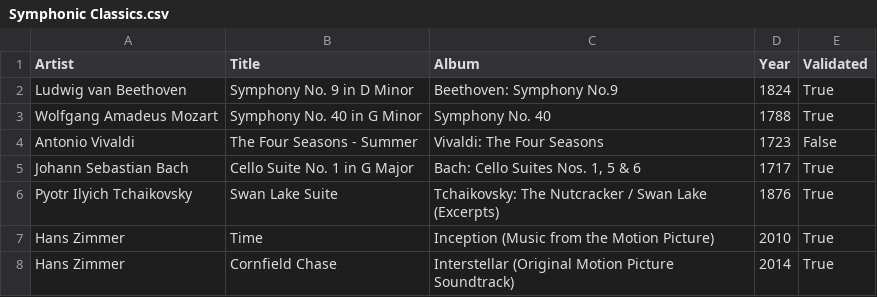
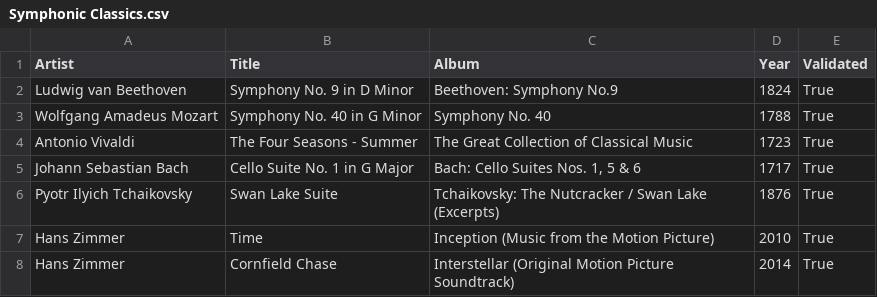
Before and after one commit to nicochunger/NeuralCast, a CSV file: NeuralCast/playlists/Symphonic Classics.csv, drawn as a sheet; only a part is shown.

```diff
--- a/NeuralCast/playlists/Symphonic Classics.csv
+++ b/NeuralCast/playlists/Symphonic Classics.csv
@@ -3,3 +3,3 @@ Ludwig van Beethoven,Symphony No. 9 in D Minor,Beethoven: Symphony No.9,1824,Tru
 Wolfgang Amadeus Mozart,Symphony No. 40 in G Minor,Symphony No. 40,1788,True
-Antonio Vivaldi,The Four Seasons - Summer,Vivaldi: The Four Seasons,1723,False
+Antonio Vivaldi,The Four Seasons - Summer,The Great Collection of Classical Music,1723,True
 Johann Sebastian Bach,Cello Suite No. 1 in G Major,"Bach: Cello Suites Nos. 1, 5 & 6",1717,True
```
Also changed, not shown: NeuralCast/playlists/Cuarteto.csv, NeuralCast/playlists/Tango.csv, 9 other files.
